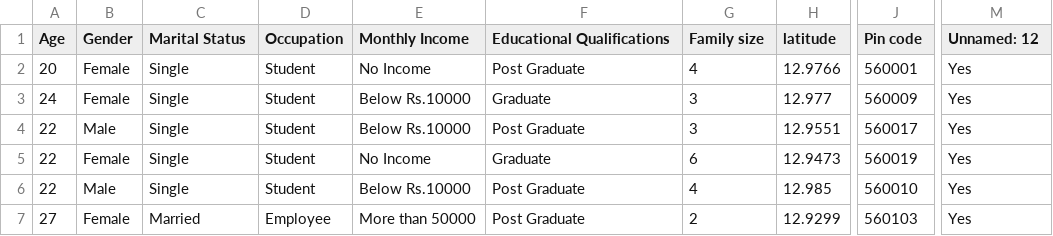
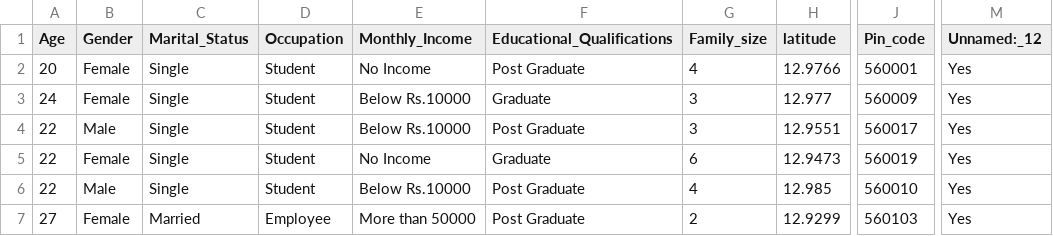
Before and after one commit to Martinaa9/DataManagement, a CSV file: datasets/onlinefood_with_customer_id.csv, drawn as a sheet; only a part is shown, gaps mark what is left out; the diff names each change by its address in the sheet, - before the commit and + after, or states it on an @@ line.

```diff
--- a/datasets/onlinefood_with_customer_id.csv
+++ b/datasets/onlinefood_with_customer_id.csv
-C1: Marital Status
+C1: Marital_Status
-E1: Monthly Income
+E1: Monthly_Income
-F1: Educational Qualifications
+F1: Educational_Qualifications
-G1: Family size
+G1: Family_size
-J1: Pin code
+J1: Pin_code
-M1: Unnamed: 12
+M1: Unnamed:_12
```
Also changed, not shown: 1 other file.
